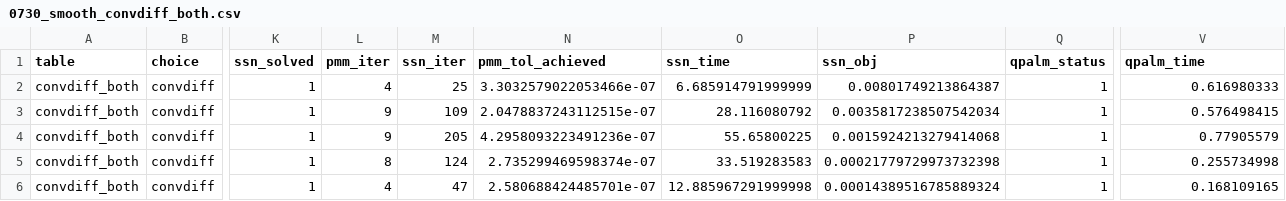
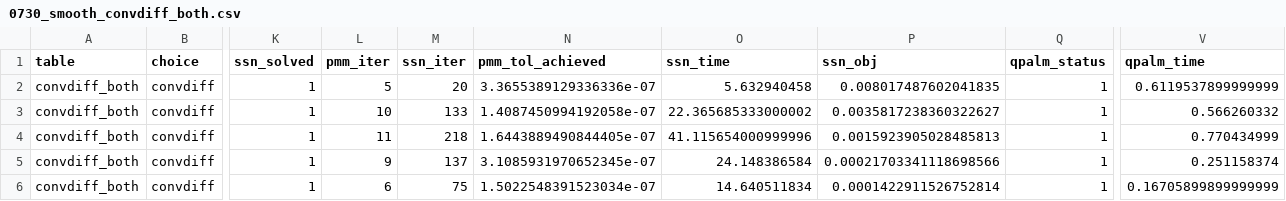
Before and after one commit to dayeonryoo/PD-PMM_SSN, a CSV file: results/0730_smooth_convdiff_both.csv, drawn as a sheet; only a part is shown, gaps mark what is left out; the diff covers the shown part only; the diff names each change by its address in the sheet, - before the commit and + after, or states it on an @@ line.

```diff
--- a/results/0730_smooth_convdiff_both.csv
+++ b/results/0730_smooth_convdiff_both.csv
-L2 (pmm_iter): 4
+L2 (pmm_iter): 5
-M2 (ssn_iter): 25
+M2 (ssn_iter): 20
-N2 (pmm_tol_achieved): 3.3032579022053466e-07
+N2 (pmm_tol_achieved): 3.3655389129336336e-07
-O2 (ssn_time): 6.685914791999999
+O2 (ssn_time): 5.632940458
-P2 (ssn_obj): 0.00801749213864387
+P2 (ssn_obj): 0.008017487602041835
-V2 (qpalm_time): 0.616980333
+V2 (qpalm_time): 0.6119537899999999
-L3 (pmm_iter): 9
+L3 (pmm_iter): 10
-M3 (ssn_iter): 109
+M3 (ssn_iter): 133
-N3 (pmm_tol_achieved): 2.0478837243112515e-07
+N3 (pmm_tol_achieved): 1.4087450994192058e-07
-O3 (ssn_time): 28.116080792
+O3 (ssn_time): 22.365685333000002
-P3 (ssn_obj): 0.0035817238507542034
+P3 (ssn_obj): 0.0035817238360322627
-V3 (qpalm_time): 0.576498415
+V3 (qpalm_time): 0.566260332
-L4 (pmm_iter): 9
+L4 (pmm_iter): 11
-M4 (ssn_iter): 205
+M4 (ssn_iter): 218
-N4 (pmm_tol_achieved): 4.2958093223491236e-07
+N4 (pmm_tol_achieved): 1.6443889490844405e-07
-O4 (ssn_time): 55.65800225
+O4 (ssn_time): 41.115654000999996
-P4 (ssn_obj): 0.0015924213279414068
+P4 (ssn_obj): 0.0015923905028485813
-V4 (qpalm_time): 0.77905579
+V4 (qpalm_time): 0.770434999
-L5 (pmm_iter): 8
+L5 (pmm_iter): 9
-M5 (ssn_iter): 124
+M5 (ssn_iter): 137
-N5 (pmm_tol_achieved): 2.735299469598374e-07
+N5 (pmm_tol_achieved): 3.1085931970652345e-07
-O5 (ssn_time): 33.519283583
+O5 (ssn_time): 24.148386584
-P5 (ssn_obj): 0.00021779729973732398
+P5 (ssn_obj): 0.00021703341118698566
-V5 (qpalm_time): 0.255734998
+V5 (qpalm_time): 0.251158374
-L6 (pmm_iter): 4
+L6 (pmm_iter): 6
-M6 (ssn_iter): 47
+M6 (ssn_iter): 75
-N6 (pmm_tol_achieved): 2.580688424485701e-07
+N6 (pmm_tol_achieved): 1.5022548391523034e-07
-O6 (ssn_time): 12.885967291999998
+O6 (ssn_time): 14.640511834
-P6 (ssn_obj): 0.00014389516785889324
+P6 (ssn_obj): 0.0001422911526752814
-V6 (qpalm_time): 0.168109165
+V6 (qpalm_time): 0.16705899899999999
```
Also changed, not shown: 1 added row, 1 removed row and 31 edited cells elsewhere in this file, results/0730_smooth_poisson_control.csv, 15 other files.
